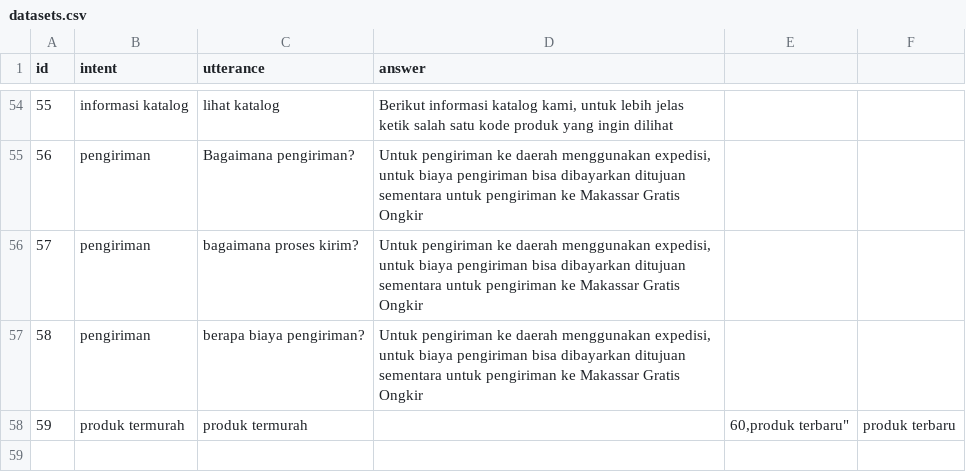
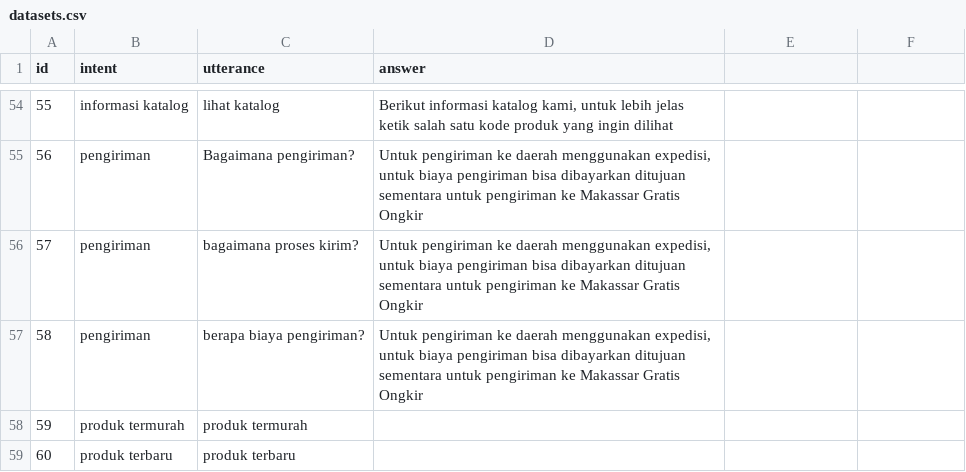
Before and after one commit to andi-tenri/nlp_bot, a CSV file: server/seeders/csvs/datasets.csv, drawn as a sheet; only a part is shown, gaps mark what is left out; the diff names each change by its address in the sheet, - before the commit and + after, or states it on an @@ line.

Commit message:
Fix seeder

```diff
--- a/server/seeders/csvs/datasets.csv
+++ b/server/seeders/csvs/datasets.csv
-E58: 60,produk terbaru"
+E58: (empty)
-F58: produk terbaru
+F58: (empty)
+row 59: 60 | produk terbaru | produk terbaru
```
Also changed, not shown: server/seeders/csvs/products.csv.
